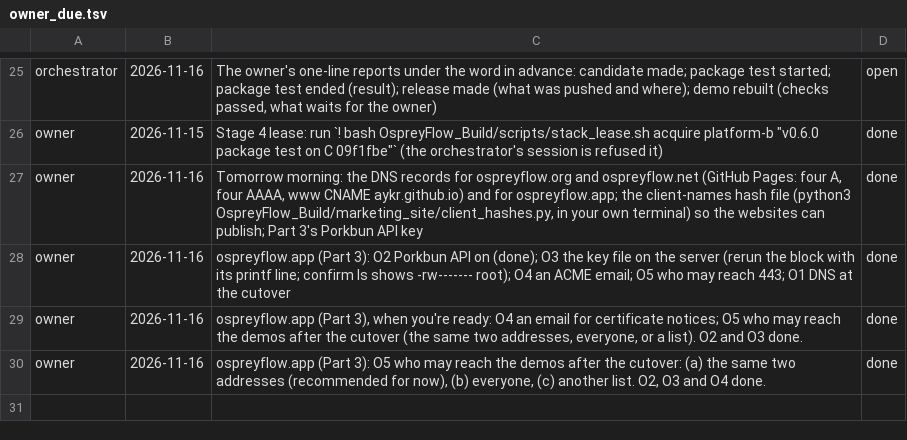
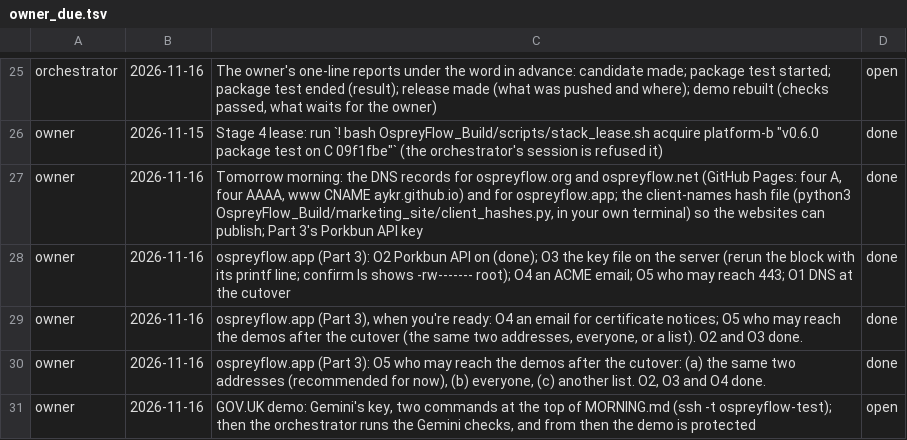
Before and after one commit to aykr/OspreyFlow_Dev, a TSV file: OspreyFlow_Build/process/lanes/owner_due.tsv, drawn as a sheet; only a part is shown, gaps mark what is left out; the diff names each change by its address in the sheet, - before the commit and + after, or states it on an @@ line.

Commit message:
docs(process): the GOV.UK demo rebuilt on v0.6.0, every check but Gemini's; the owner's two key commands at the top (OspreyFlow_Build/process/lanes/{MORNING.md,progress.tsv,owner_due.tsv})

```diff
--- a/OspreyFlow_Build/process/lanes/owner_due.tsv
+++ b/OspreyFlow_Build/process/lanes/owner_due.tsv
+row 31: owner | 2026-11-16 | GOV.UK demo: Gemini's key, two commands at the top of MORNING.md (ssh -t ospreyflow-test); then the orchestrator runs the Gemini checks, and from then the demo is protected | open
```
Also changed, not shown: OspreyFlow_Build/process/lanes/progress.tsv, 1 other file.
